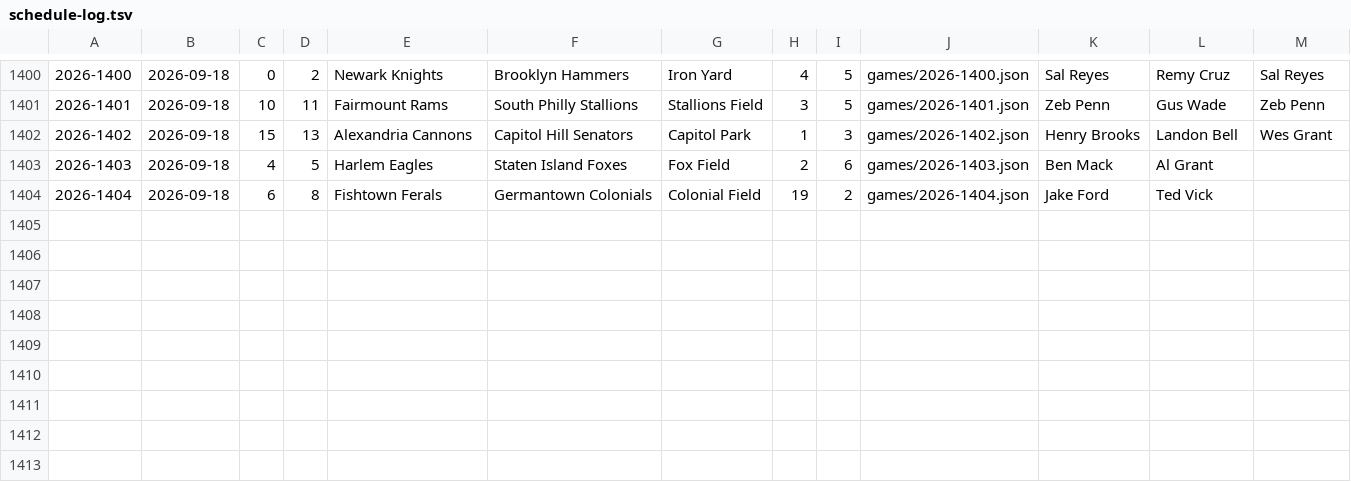
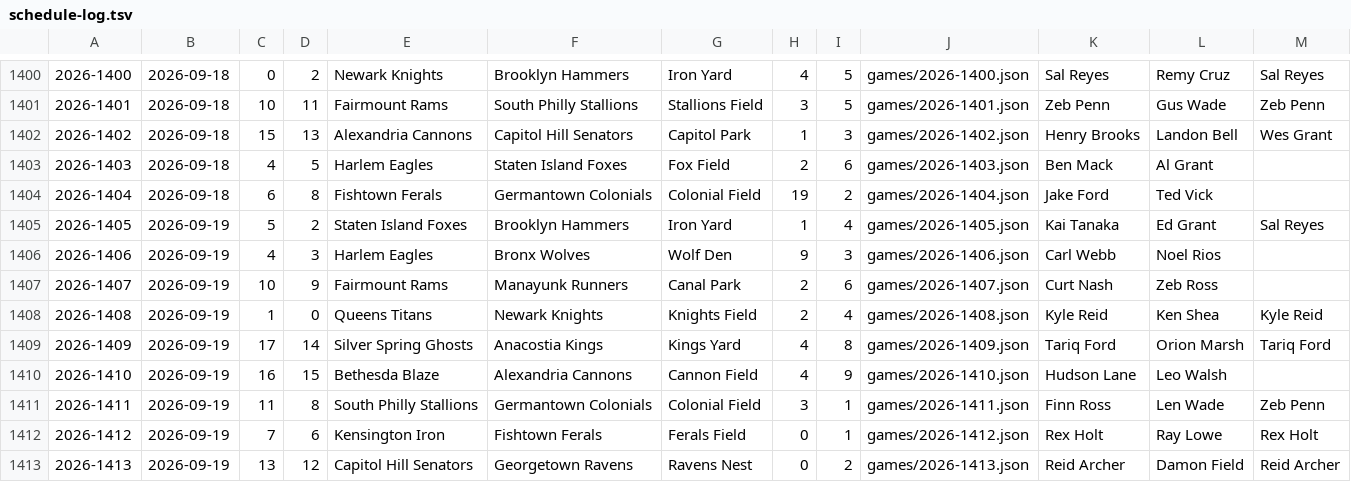
Before and after one commit to Jojicoder/Jojistats-app, a TSV file: public/jbl/seasons/2026/schedule-log.tsv, drawn as a sheet; only a part is shown, gaps mark what is left out.

```diff
--- a/public/jbl/seasons/2026/schedule-log.tsv
+++ b/public/jbl/seasons/2026/schedule-log.tsv
@@ -1404 +1404,10 @@
 2026-1404	2026-09-18	6	8	Fishtown Ferals	Germantown Colonials	Colonial Field	19	2	games/2026-1404.json	Jake Ford	Ted Vick	
+2026-1405	2026-09-19	5	2	Staten Island Foxes	Brooklyn Hammers	Iron Yard	1	4	games/2026-1405.json	Kai Tanaka	Ed Grant	Sal Reyes
+2026-1406	2026-09-19	4	3	Harlem Eagles	Bronx Wolves	Wolf Den	9	3	games/2026-1406.json	Carl Webb	Noel Rios	
+2026-1407	2026-09-19	10	9	Fairmount Rams	Manayunk Runners	Canal Park	2	6	games/2026-1407.json	Curt Nash	Zeb Ross	
+2026-1408	2026-09-19	1	0	Queens Titans	Newark Knights	Knights Field	2	4	games/2026-1408.json	Kyle Reid	Ken Shea	Kyle Reid
+2026-1409	2026-09-19	17	14	Silver Spring Ghosts	Anacostia Kings	Kings Yard	4	8	games/2026-1409.json	Tariq Ford	Orion Marsh	Tariq Ford
+2026-1410	2026-09-19	16	15	Bethesda Blaze	Alexandria Cannons	Cannon Field	4	9	games/2026-1410.json	Hudson Lane	Leo Walsh	
+2026-1411	2026-09-19	11	8	South Philly Stallions	Germantown Colonials	Colonial Field	3	1	games/2026-1411.json	Finn Ross	Len Wade	Zeb Penn
+2026-1412	2026-09-19	7	6	Kensington Iron	Fishtown Ferals	Ferals Field	0	1	games/2026-1412.json	Rex Holt	Ray Lowe	Rex Holt
+2026-1413	2026-09-19	13	12	Capitol Hill Senators	Georgetown Ravens	Ravens Nest	0	2	games/2026-1413.json	Reid Archer	Damon Field	Reid Archer
```
Also changed, not shown: 11 other files.
